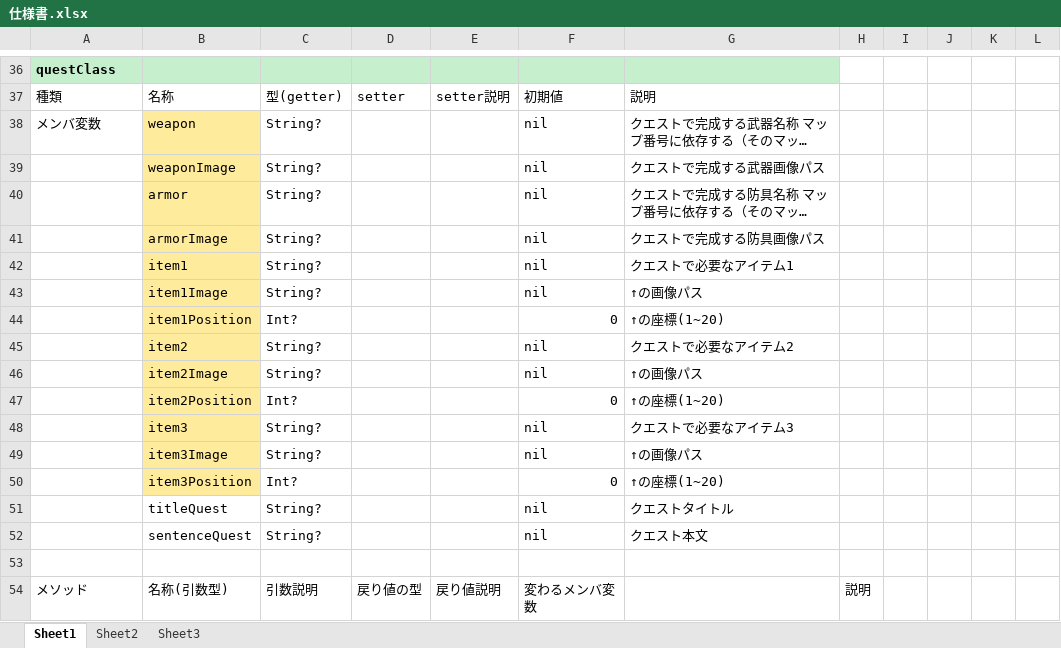
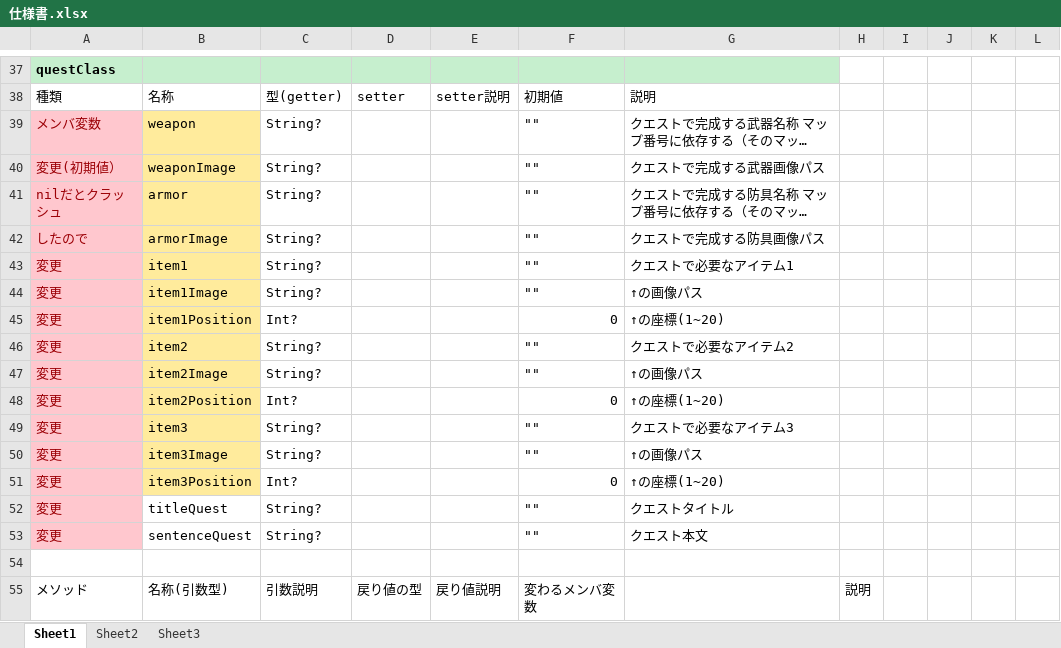
Before and after one commit to Tomoki-n/literacy_2015ogaki, an Excel workbook: 仕様書.xlsx, sheet Sheet1, drawn as a sheet; only a part is shown, gaps mark what is left out; long unchanged cells end in …; values as stored, in another font and other column widths than the file's, no borders; addresses are those after the commit; the diff covers the shown part only; the diff names each change by its address in the sheet, - before the commit and + after, or states it on an @@ line.

```diff
--- a/仕様書.xlsx (sheet Sheet1)
+++ b/仕様書.xlsx (sheet Sheet1)
-A39:A53 fill: none
+A39:A53 fill: #FFC7CE
-A39 text colour: black
+A39 text colour: #9C0006
-F39:F44: nil
+F39:F44: ""
-A40: (empty)
+A40: 変更(初期値）
-A41: (empty)
+A41: nilだとクラッシュ
-A42: (empty)
+A42: したので
-A43:A53: (empty)
+A43:A53: 変更
-F46:F47: nil
+F46:F47: ""
-F49:F50: nil
+F49:F50: ""
-F52:F53: nil
+F52:F53: ""
```
Also changed, not shown: 10 added rows, 1 removed row, 4 edited cells and cell formats elsewhere in this sheet, 2 other files.
